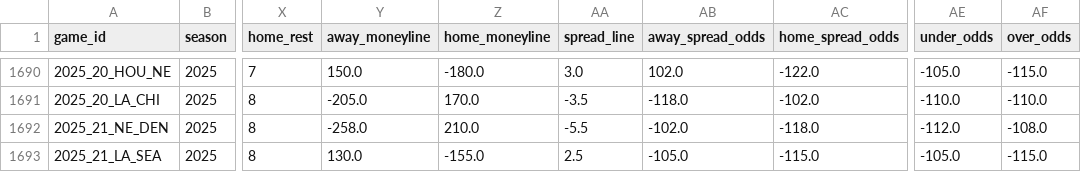
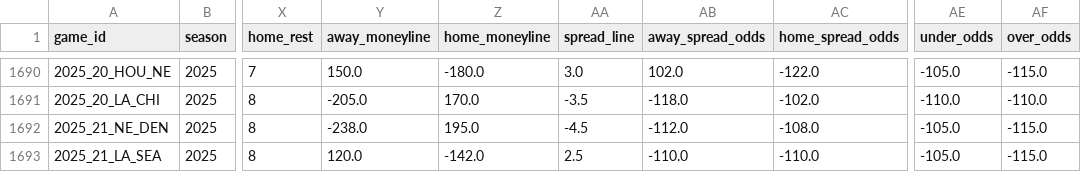
Before and after one commit to gmalbert/nfl-predictions, a CSV file: data_files/nfl_games_historical.csv, drawn as a sheet; only a part is shown, gaps mark what is left out; the diff names each change by its address in the sheet, - before the commit and + after, or states it on an @@ line.

```diff
--- a/data_files/nfl_games_historical.csv
+++ b/data_files/nfl_games_historical.csv
-Y1692 (away_moneyline): -258.0
+Y1692 (away_moneyline): -238.0
-Z1692 (home_moneyline): 210.0
+Z1692 (home_moneyline): 195.0
-AA1692 (spread_line): -5.5
+AA1692 (spread_line): -4.5
-AB1692 (away_spread_odds): -102.0
+AB1692 (away_spread_odds): -112.0
-AC1692 (home_spread_odds): -118.0
+AC1692 (home_spread_odds): -108.0
-AE1692 (under_odds): -112.0
+AE1692 (under_odds): -105.0
-AF1692 (over_odds): -108.0
+AF1692 (over_odds): -115.0
-Y1693 (away_moneyline): 130.0
+Y1693 (away_moneyline): 120.0
-Z1693 (home_moneyline): -155.0
+Z1693 (home_moneyline): -142.0
-AB1693 (away_spread_odds): -105.0
+AB1693 (away_spread_odds): -110.0
-AC1693 (home_spread_odds): -115.0
+AC1693 (home_spread_odds): -110.0
```
Also changed, not shown: data_files/model_feature_importances.csv, 2 other files.
